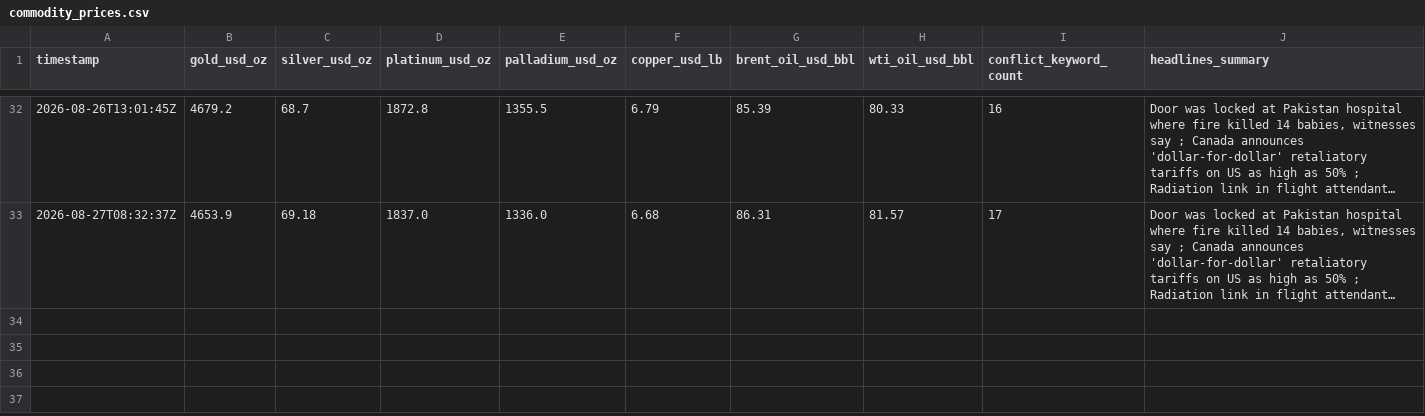
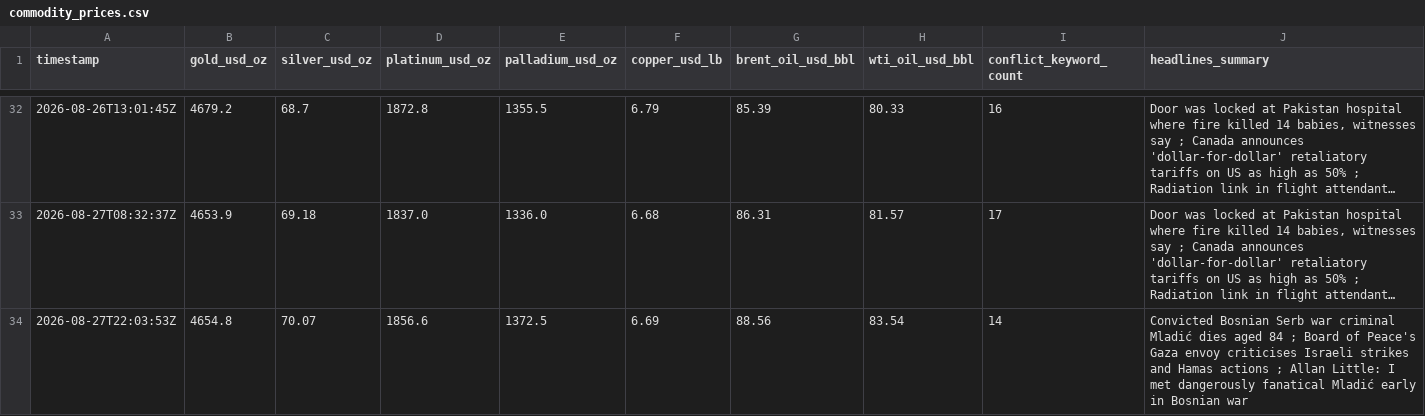
Before and after one commit to vulevu228/MacroConflictTracker, a CSV file: commodity_prices.csv, drawn as a sheet; only a part is shown, gaps mark what is left out; long unchanged cells end in …; the diff names each change by its address in the sheet, - before the commit and + after, or states it on an @@ line.

```diff
--- a/commodity_prices.csv
+++ b/commodity_prices.csv
+row 34: 2026-08-27T22:03:53Z | 4654.8 | 70.07 | 1856.6 | 1372.5 | 6.69 | 88.56 | 83.54 | 14 | Convicted Bosnian Serb war criminal Mladić dies aged 84 ; Board of Peace's Gaza envoy criticises Israeli strikes and Hamas actions ; Allan Little: I met dangerously fanatical Mladić early in Bosnian war
```
Also changed, not shown: 1 other file.
